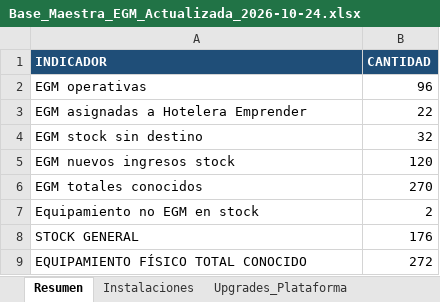
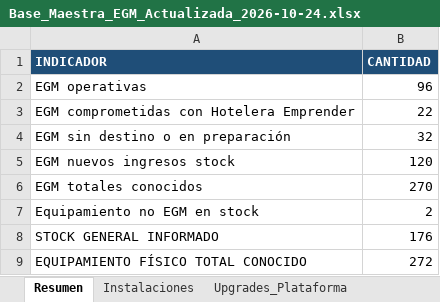
Before and after one commit to ezequielrodrigo2797-bit/NOVO-ARG, an Excel workbook: outputs/base-maestra-egm-20261024/Base_Maestra_EGM_Actualizada_2026-10-24.xlsx, sheet Resumen, drawn as a sheet; values as stored, in another font and other column widths than the file's, no borders; the diff names each change by its address in the sheet, - before the commit and + after, or states it on an @@ line.

Commit message:
FV837E-Hotelera-update

```diff
--- a/outputs/base-maestra-egm-20261024/Base_Maestra_EGM_Actualizada_2026-10-24.xlsx (sheet Resumen)
+++ b/outputs/base-maestra-egm-20261024/Base_Maestra_EGM_Actualizada_2026-10-24.xlsx (sheet Resumen)
-A3 (INDICADOR): EGM asignadas a Hotelera Emprender
+A3 (INDICADOR): EGM comprometidas con Hotelera Emprender
-A4 (INDICADOR): EGM stock sin destino
+A4 (INDICADOR): EGM sin destino o en preparación
-A8 (INDICADOR): STOCK GENERAL
+A8 (INDICADOR): STOCK GENERAL INFORMADO
```
Also changed, not shown: sheet Stock_General, sheet Pipeline, sheet Resumen_Modelos, sheet Hotelera_Detalle, other sheet tabs, 6 other files.
